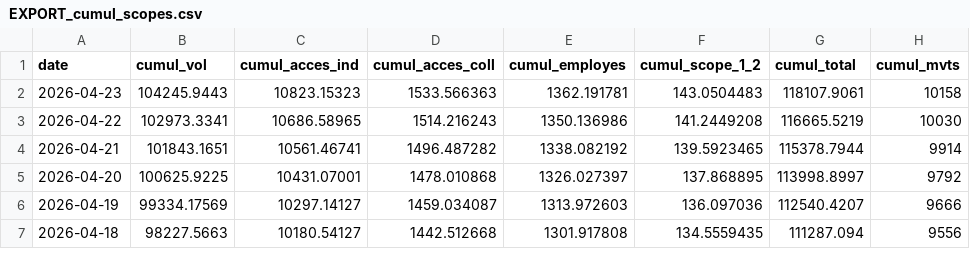
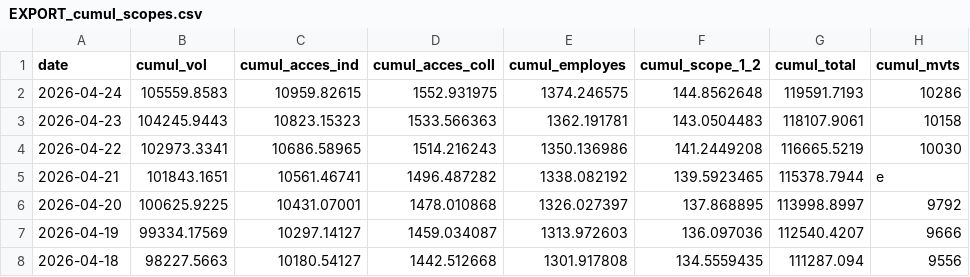
Before and after one commit to emissionscarbonebva-maker/bva-ges, a CSV file: data/EXPORT_cumul_scopes.csv, drawn as a sheet; only a part is shown.

```diff
--- a/data/EXPORT_cumul_scopes.csv
+++ b/data/EXPORT_cumul_scopes.csv
@@ -1,5 +1,6 @@
 date,cumul_vol,cumul_acces_ind,cumul_acces_coll,cumul_employes,cumul_scope_1_2,cumul_total,cumul_mvts
+2026-04-24,105559.8583,10959.82615,1552.931975,1374.246575,144.8562648,119591.7193,10286
 2026-04-23,104245.9443,10823.15323,1533.566363,1362.191781,143.0504483,118107.9061,10158
 2026-04-22,102973.3341,10686.58965,1514.216243,1350.136986,141.2449208,116665.5219,10030
-2026-04-21,101843.1651,10561.46741,1496.487282,1338.082192,139.5923465,115378.7944,9914
+2026-04-21,101843.1651,10561.46741,1496.487282,1338.082192,139.5923465,115378.7944,e
 2026-04-20,100625.9225,10431.07001,1478.010868,1326.027397,137.868895,113998.8997,9792
```
Also changed, not shown: data/EXPORT_arrivals_YTD.csv, data/EXPORT_daily_airlines.csv, 3 other files.
